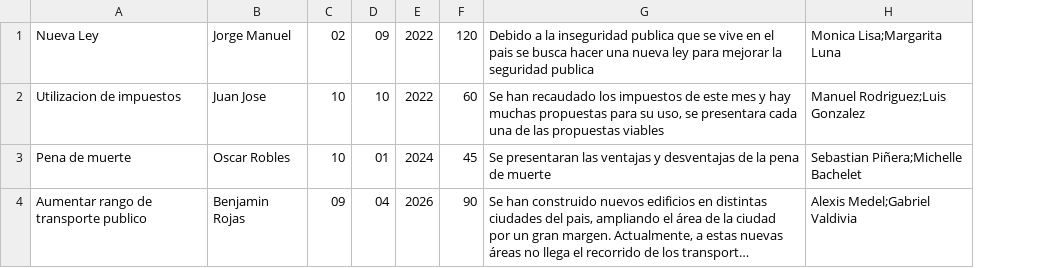
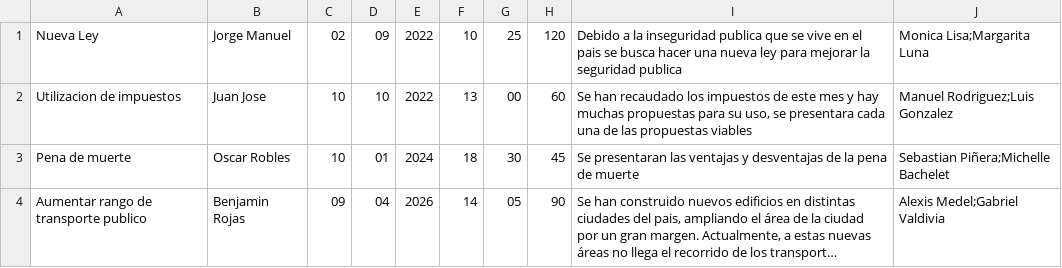
Before and after one commit to cykrr/Congreso, a CSV file: data/Presentaciones.csv, drawn as a sheet; long unchanged cells end in …; the diff names each change by its address in the sheet, - before the commit and + after, or states it on an @@ line.

Commit message:
se agrega hora a csv presentaciones

```diff
--- a/data/Presentaciones.csv
+++ b/data/Presentaciones.csv
+column F, rows 1-4: 10 | 13 | 18 | 14
+column G, rows 1-4: 25 | 00 | 30 | 05
```
Also changed, not shown: 1 other file.
